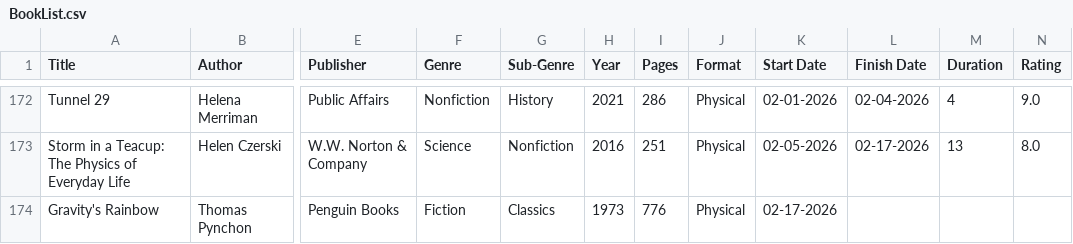
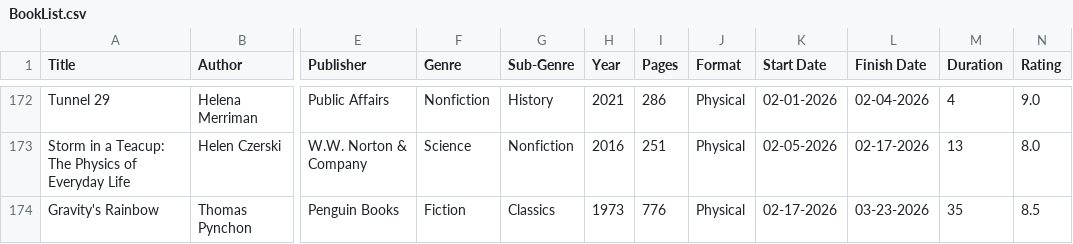
Before and after one commit to noah-kg/reading-habits, a CSV file: BookList.csv, drawn as a sheet; only a part is shown, gaps mark what is left out; the diff names each change by its address in the sheet, - before the commit and + after, or states it on an @@ line.

```diff
--- a/BookList.csv
+++ b/BookList.csv
-L174 (Finish Date): (empty)
+L174 (Finish Date): 03-23-2026
-M174 (Duration): (empty)
+M174 (Duration): 35
-N174 (Rating): (empty)
+N174 (Rating): 8.5
```
Also changed, not shown: new_covers.csv, 2 other files.
